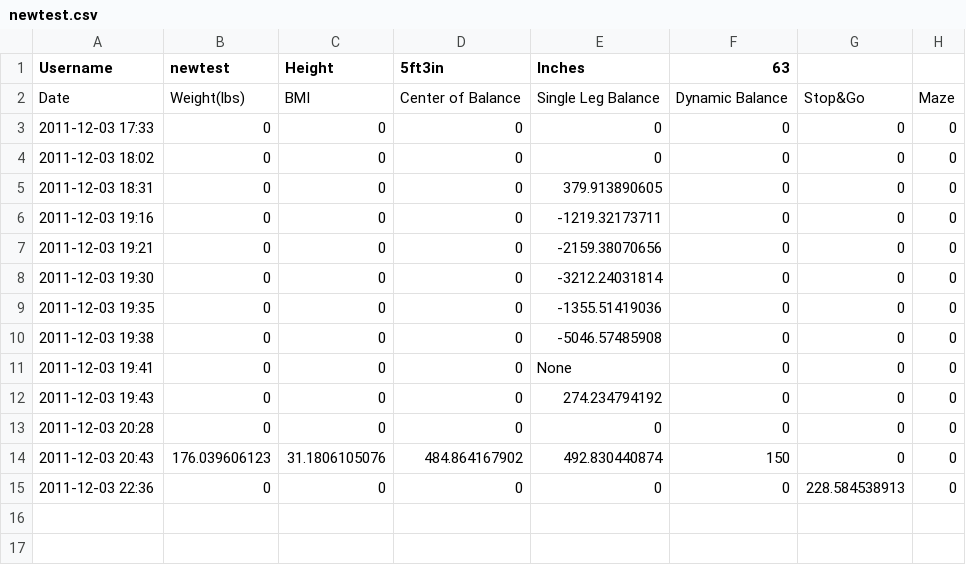
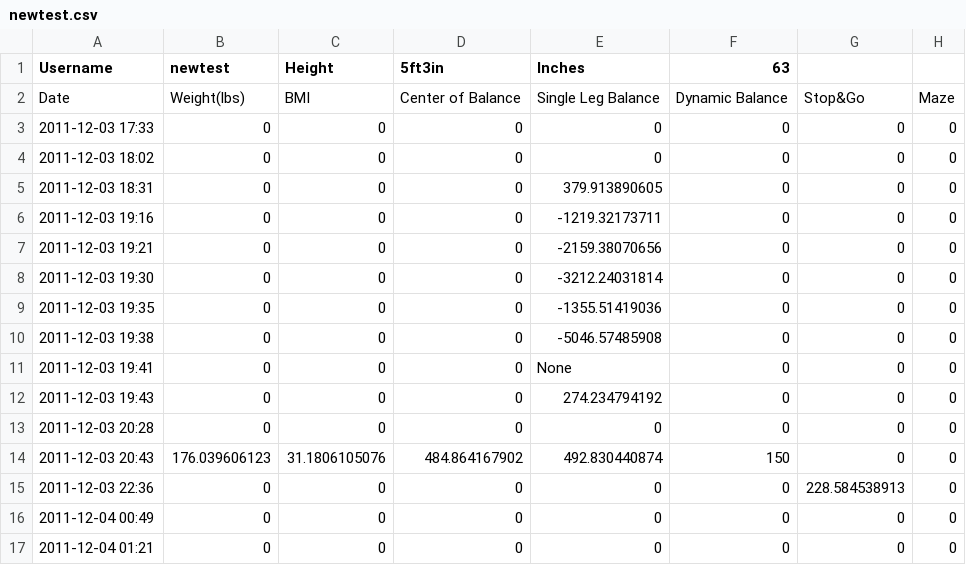
Before and after one commit to duncan2006/WiiBoard-Python, a CSV file: profiles/newtest.csv, drawn as a sheet.

```diff
--- a/profiles/newtest.csv
+++ b/profiles/newtest.csv
@@ -15 +15,3 @@ Date,Weight(lbs),BMI,Center of Balance,Single Leg Balance,Dynamic Balance,Stop&G
 2011-12-03 22:36,0,0,0,0,0,228.584538913,0
+2011-12-04 00:49,0,0,0,0,0,0,0
+2011-12-04 01:21,0,0,0,0,0,0,0
```
Also changed, not shown: 3 other files.
